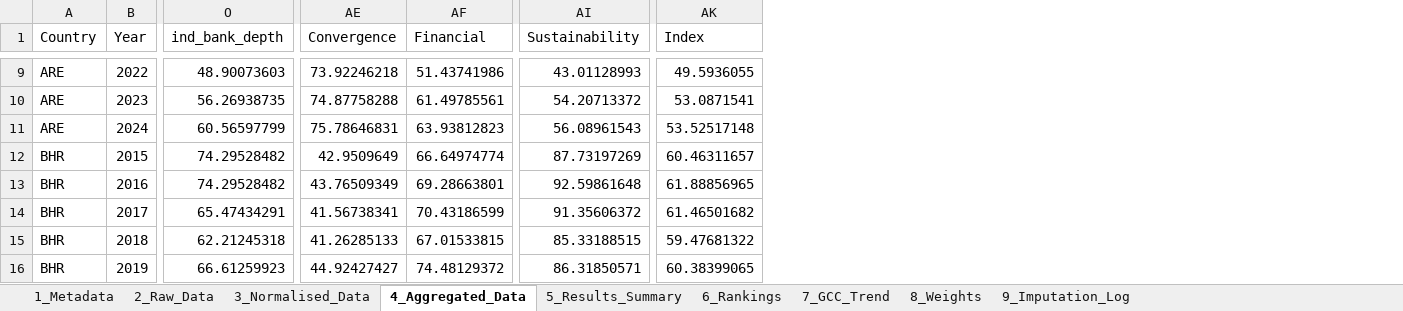
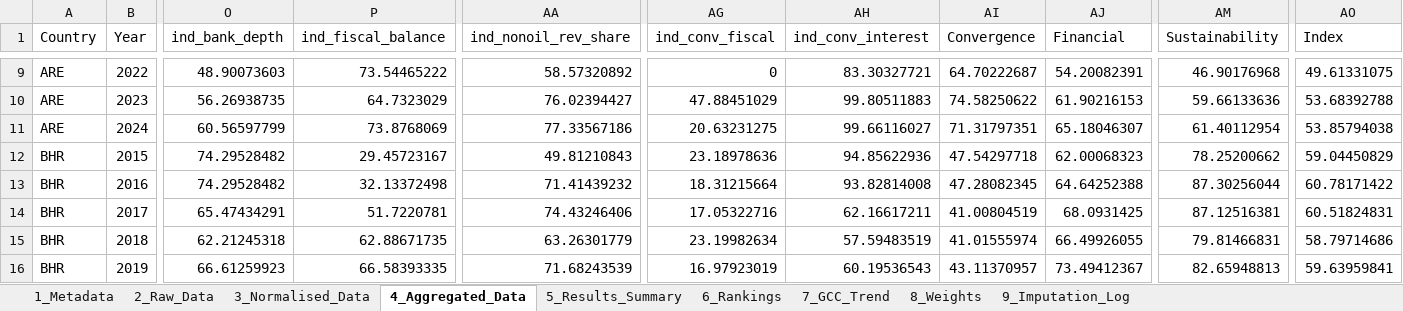
Before and after one commit to karimanninen/gcc_eii_beta, an Excel workbook: output/GCCEII_Full_Methodology.xlsx, sheet 4_Aggregated_Data, drawn as a sheet; only a part is shown, gaps mark what is left out; values as stored, in another font and other column widths than the file's, no borders; addresses are those after the commit; the diff covers the shown part only; the diff names each change by its address in the sheet, - before the commit and + after, or states it on an @@ line.

```diff
--- a/output/GCCEII_Full_Methodology.xlsx (sheet 4_Aggregated_Data)
+++ b/output/GCCEII_Full_Methodology.xlsx (sheet 4_Aggregated_Data)
+column P (ind_fiscal_balance), rows 9-16: 73.54465222 | 64.7323029 | 73.8768069 | 29.45723167 | 32.13372498 | 51.7220781 | 62.88671735 | 66.58393335
+column AA (ind_nonoil_rev_share), rows 9-16: 58.57320892 | 76.02394427 | 77.33567186 | 49.81210843 | 71.41439232 | 74.43246406 | 63.26301779 | 71.68243539
+column AG (ind_conv_fiscal), rows 9-16: 0 | 47.88451029 | 20.63231275 | 23.18978636 | 18.31215664 | 17.05322716 | 23.19982634 | 16.97923019
+column AH (ind_conv_interest), rows 9-16: 83.30327721 | 99.80511883 | 99.66116027 | 94.85622936 | 93.82814008 | 62.16617211 | 57.59483519 | 60.19536543
-AI9 (Convergence): 73.92246218
+AI9 (Convergence): 64.70222687
-AJ9 (Financial): 51.43741986
+AJ9 (Financial): 54.20082391
-AM9 (Sustainability): 43.01128993
+AM9 (Sustainability): 46.90176968
-AO9 (Index): 49.5936055
+AO9 (Index): 49.61331075
-AI10 (Convergence): 74.87758288
+AI10 (Convergence): 74.58250622
-AJ10 (Financial): 61.49785561
+AJ10 (Financial): 61.90216153
-AM10 (Sustainability): 54.20713372
+AM10 (Sustainability): 59.66133636
-AO10 (Index): 53.0871541
+AO10 (Index): 53.68392788
-AI11 (Convergence): 75.78646831
+AI11 (Convergence): 71.31797351
-AJ11 (Financial): 63.93812823
+AJ11 (Financial): 65.18046307
-AM11 (Sustainability): 56.08961543
+AM11 (Sustainability): 61.40112954
-AO11 (Index): 53.52517148
+AO11 (Index): 53.85794038
-AI12 (Convergence): 42.9509649
+AI12 (Convergence): 47.54297718
-AJ12 (Financial): 66.64974774
+AJ12 (Financial): 62.00068323
-AM12 (Sustainability): 87.73197269
+AM12 (Sustainability): 78.25200662
-AO12 (Index): 60.46311657
+AO12 (Index): 59.04450829
-AI13 (Convergence): 43.76509349
+AI13 (Convergence): 47.28082345
-AJ13 (Financial): 69.28663801
+AJ13 (Financial): 64.64252388
-AM13 (Sustainability): 92.59861648
+AM13 (Sustainability): 87.30256044
-AO13 (Index): 61.88856965
+AO13 (Index): 60.78171422
-AI14 (Convergence): 41.56738341
+AI14 (Convergence): 41.00804519
-AJ14 (Financial): 70.43186599
+AJ14 (Financial): 68.0931425
-AM14 (Sustainability): 91.35606372
+AM14 (Sustainability): 87.12516381
-AO14 (Index): 61.46501682
+AO14 (Index): 60.51824831
-AI15 (Convergence): 41.26285133
+AI15 (Convergence): 41.01555974
-AJ15 (Financial): 67.01533815
+AJ15 (Financial): 66.49926055
-AM15 (Sustainability): 85.33188515
+AM15 (Sustainability): 79.81466831
-AO15 (Index): 59.47681322
+AO15 (Index): 58.79714686
-AI16 (Convergence): 44.92427427
+AI16 (Convergence): 43.11370957
-AJ16 (Financial): 74.48129372
+AJ16 (Financial): 73.49412367
-AM16 (Sustainability): 86.31850571
+AM16 (Sustainability): 82.65948813
-AO16 (Index): 60.38399065
+AO16 (Index): 59.63959841
```
Also changed, not shown: 208 edited cells elsewhere in this sheet, sheet 5_Results_Summary, sheet 6_Rankings, sheet 1_Metadata, sheet 2_Raw_Data, sheet 3_Normalised_Data, sheet 7_GCC_Trend, 15 other files.
